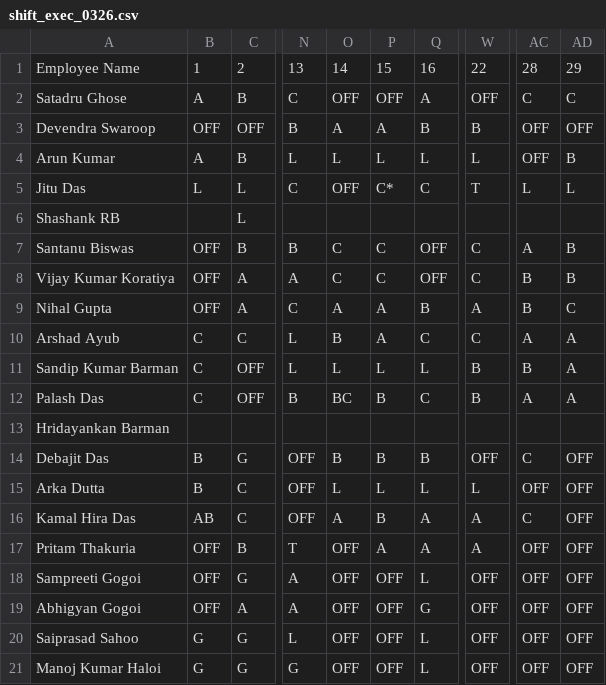
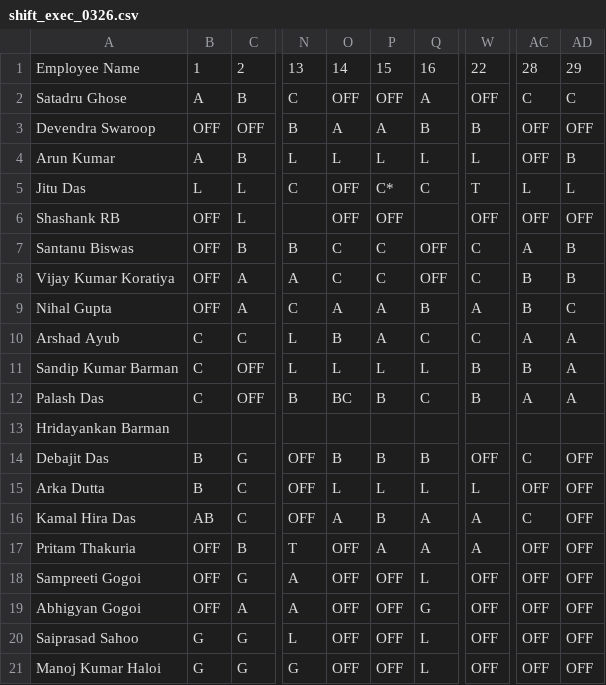
Before and after one commit to debajitd1292/ppu, a CSV file: exec/shift_exec_0326.csv, drawn as a sheet; only a part is shown, gaps mark what is left out; the diff names each change by its address in the sheet, - before the commit and + after, or states it on an @@ line.

```diff
--- a/exec/shift_exec_0326.csv
+++ b/exec/shift_exec_0326.csv
-B6: (empty)
+B6: OFF
-O6: (empty)
+O6: OFF
-P6: (empty)
+P6: OFF
-W6: (empty)
+W6: OFF
-AC6: (empty)
+AC6: OFF
-AD6: (empty)
+AD6: OFF
```
Also changed, not shown: exec/shift_exec_0126.csv, exec/shift_exec_0226.csv, 3 other files.
